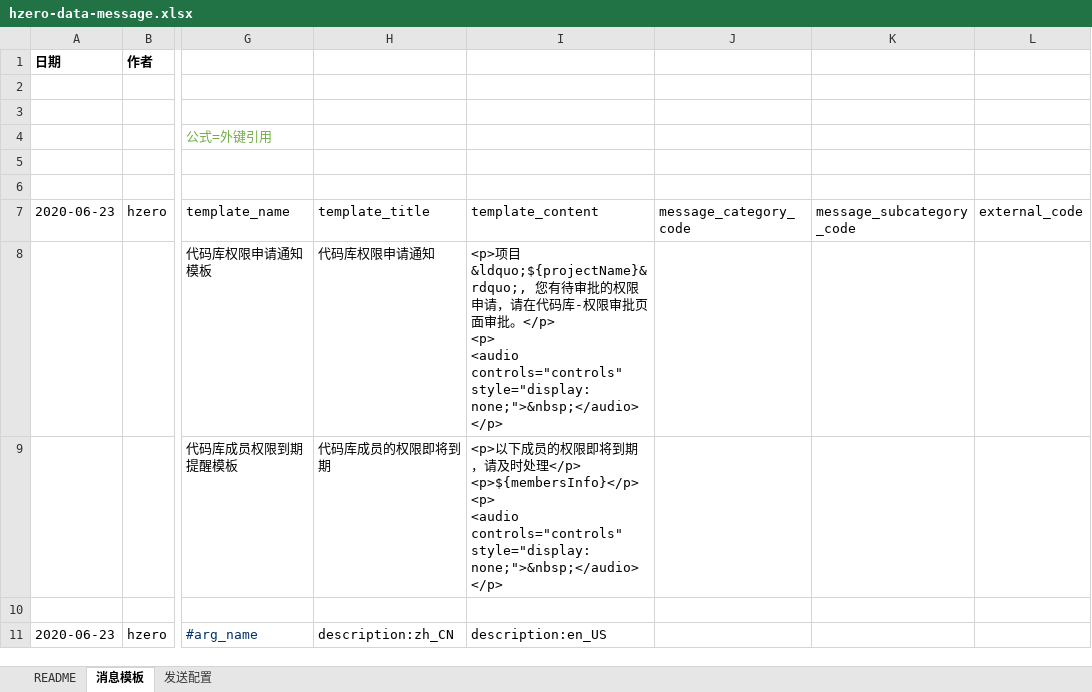
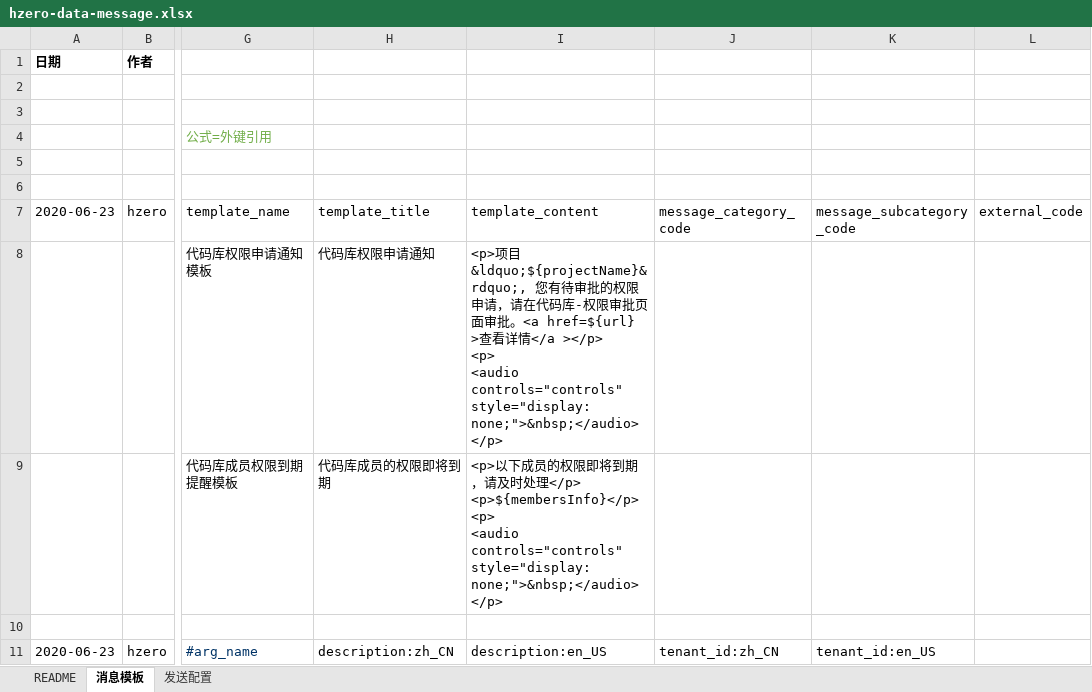
Before and after one commit to open-hand/code-repo-service, an Excel workbook: src/main/resources/script/db/init-data/hrds_code_repo/hzero_message/hzero-data-message.xlsx, sheet 消息模板, drawn as a sheet; only a part is shown, gaps mark what is left out; values as stored, in another font and other column widths than the file's, no borders; ↵ is a line break in a cell; the diff covers the shown part only; the diff names each change by its address in the sheet, - before the commit and + after, or states it on an @@ line.

```diff
--- a/src/main/resources/script/db/init-data/hrds_code_repo/hzero_message/hzero-data-message.xlsx (sheet 消息模板)
+++ b/src/main/resources/script/db/init-data/hrds_code_repo/hzero_message/hzero-data-message.xlsx (sheet 消息模板)
-I8 (template_content): …批。</p> ↵ <p> ↵ <audio…
+I8 (template_content): …批。<a href=${url} >查看详情</a ></p> ↵ <p> ↵ <audio…
-J11 (message_category_code): (empty)
+J11 (message_category_code): tenant_id:zh_CN
-K11 (message_subcategory_code): (empty)
+K11 (message_subcategory_code): tenant_id:en_US
```
Also changed, not shown: 3 added rows elsewhere in this sheet, sheet 发送配置, 1 other file.
